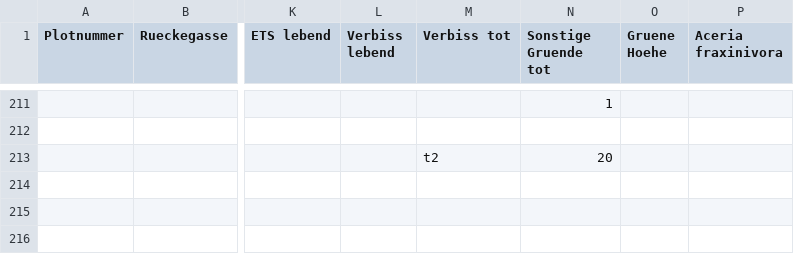
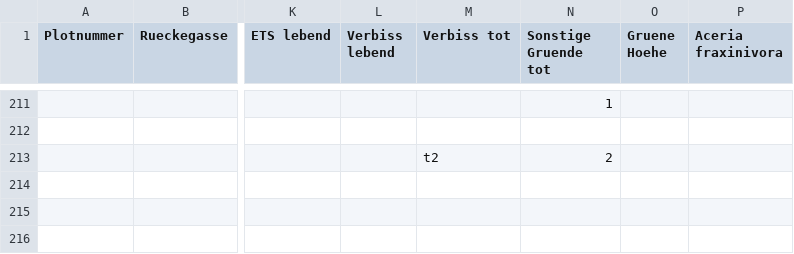
Before and after one commit to knofterle/FRAXSILVA_R, a CSV file: DATA/RAW/Goe_Lau/NV Aufnahme/2022_Steinhorst.csv, drawn as a sheet; only a part is shown, gaps mark what is left out; the diff names each change by its address in the sheet, - before the commit and + after, or states it on an @@ line.

```diff
--- a/DATA/RAW/Goe_Lau/NV Aufnahme/2022_Steinhorst.csv
+++ b/DATA/RAW/Goe_Lau/NV Aufnahme/2022_Steinhorst.csv
-N213 (Sonstige Gruende tot): 20
+N213 (Sonstige Gruende tot): 2
```
Also changed, not shown: DATA/PROCESSED/GoeLau/comments_proc.csv, EXPORT/Goe_Lau/tables/NV_2021_Plots.csv, 10 other files.
